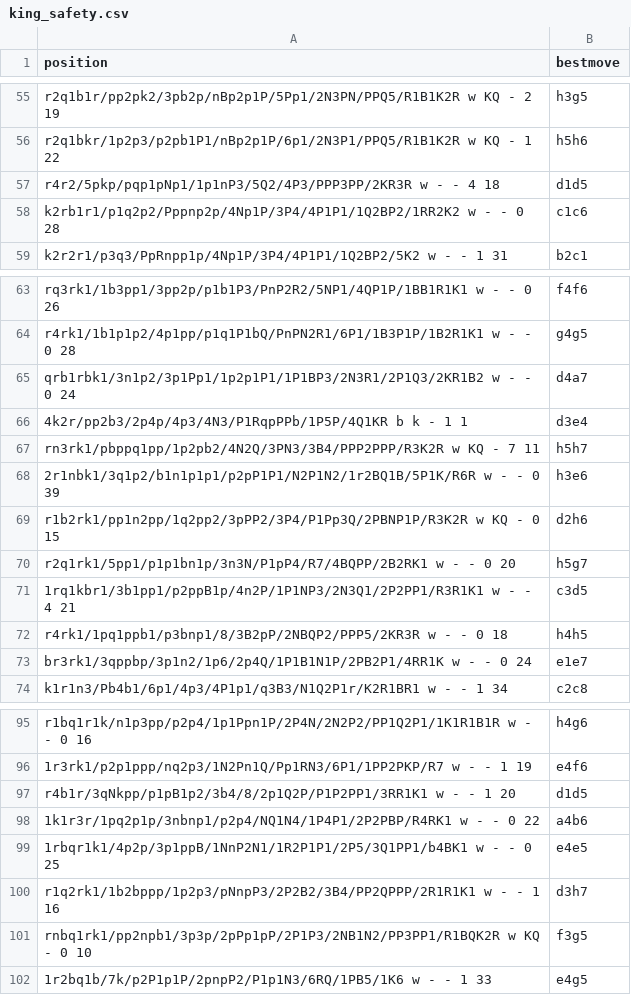
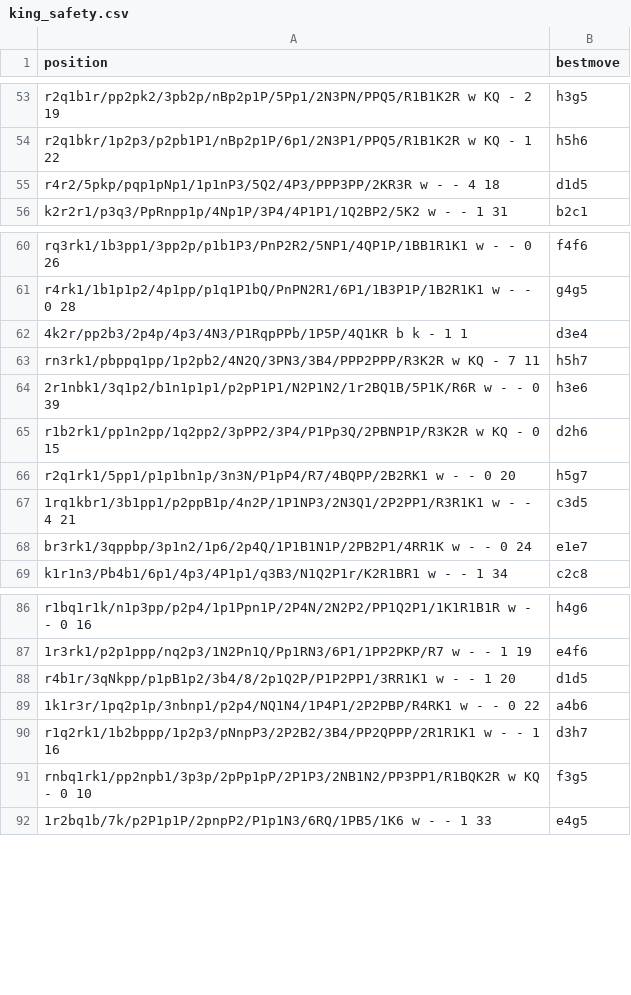
Before and after one commit to martinnovaak/enginetest, a CSV file: king_safety.csv, drawn as a sheet; only a part is shown, gaps mark what is left out; removed rows and columns are numbered as before the commit, all else as after; the diff covers the shown part only; the diff names each change by its address in the sheet, - before the commit and + after, or states it on an @@ line.

```diff
--- a/king_safety.csv
+++ b/king_safety.csv
-row 58: k2rb1r1/p1q2p2/Pppnp2p/4Np1P/3P4/4P1P1/1Q2BP2/1RR2K2 w - - 0 28 | c1c6
-row 65: qrb1rbk1/3n1p2/3p1Pp1/1p2p1P1/1P1BP3/2N3R1/2P1Q3/2KR1B2 w - - 0 24 | d4a7
-row 72: r4rk1/1pq1ppb1/p3bnp1/8/3B2pP/2NBQP2/PPP5/2KR3R w - - 0 18 | h4h5
-row 99: 1rbqr1k1/4p2p/3p1ppB/1NnP2N1/1R2P1P1/2P5/3Q1PP1/b4BK1 w - - 0 25 | e4e5
```
Also changed, not shown: 13 added rows and 12 removed rows elsewhere in this file, positional_sacrifices.csv.
